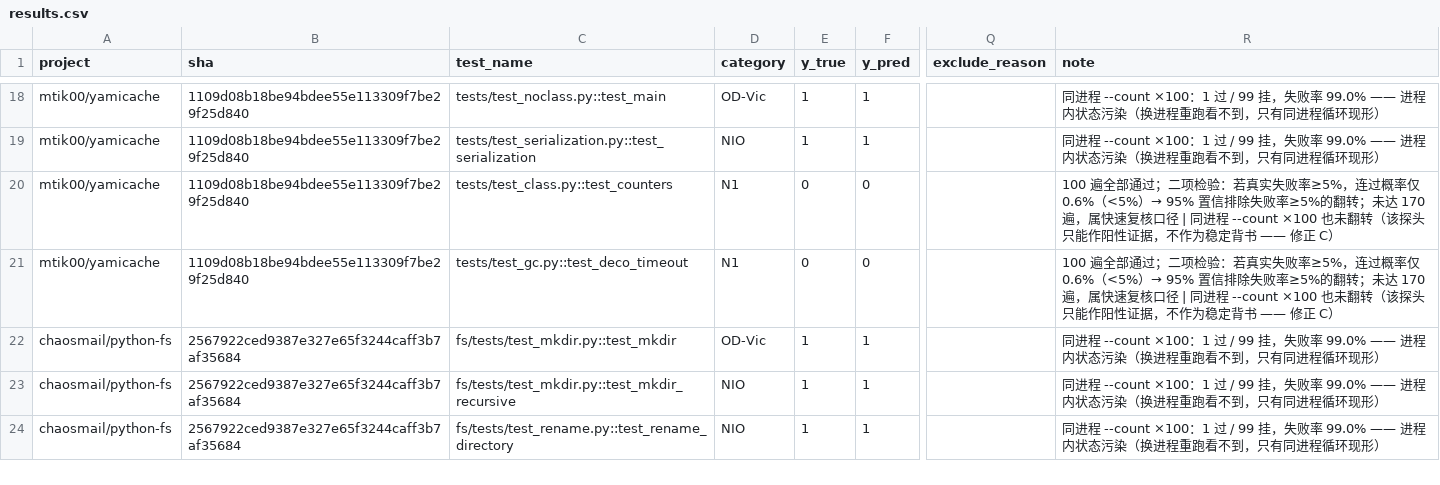
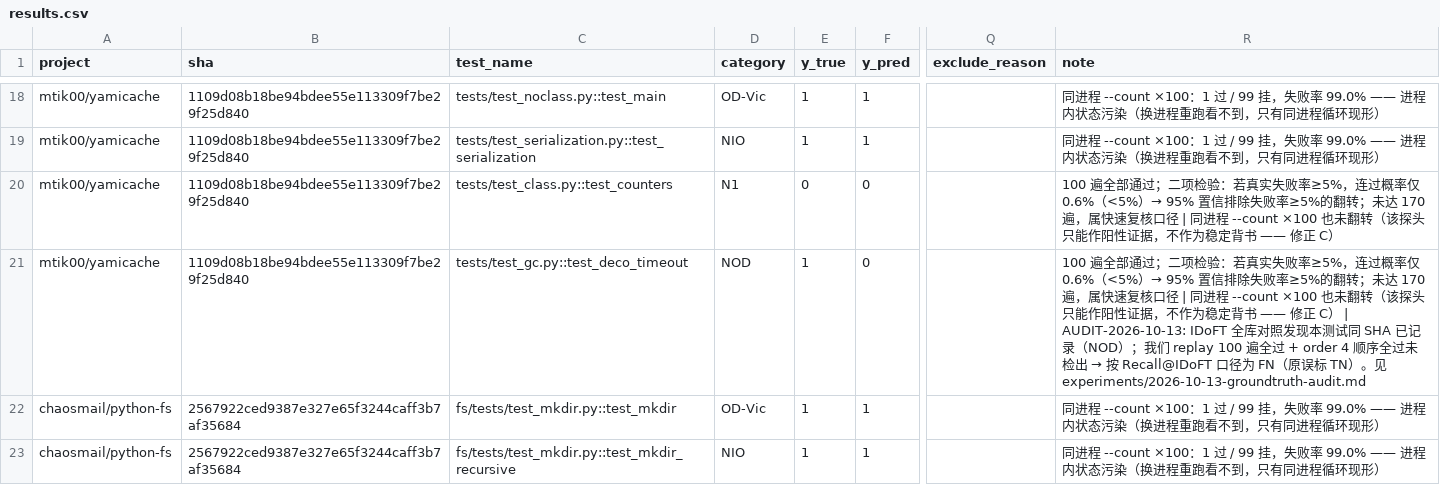
Before and after one commit to vito233/flaky-hunter, a CSV file: experiments/results.csv, drawn as a sheet; only a part is shown, gaps mark what is left out; the shorter side is filled out with more unchanged rows; the diff names each change by its address in the sheet, - before the commit and + after, or states it on an @@ line.

```diff
--- a/experiments/results.csv
+++ b/experiments/results.csv
-D21 (category): N1
+D21 (category): NOD
-E21 (y_true): 0
+E21 (y_true): 1
@@ R21 (note): …正 C） → …正 C） | AUDIT-2026-10-13: IDoFT 全库对照发现本测试同 SHA 已记录（NOD）；我们 replay 100 遍全过 + order 4 顺序全过未检出 → 按 Recall@IDoFT 口径为 FN（原误标 TN）。见 experiments/2026-10-13-groundtruth-audit.md @@
```
Also changed, not shown: experiments/results_order.csv, 17 other files.
